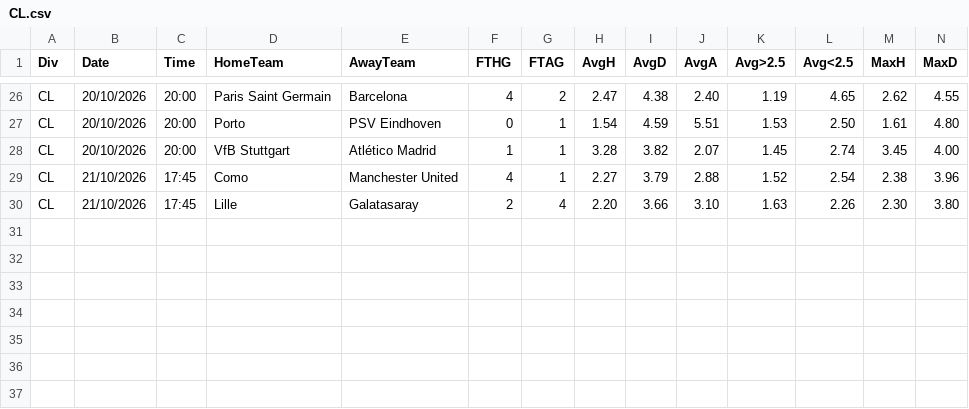
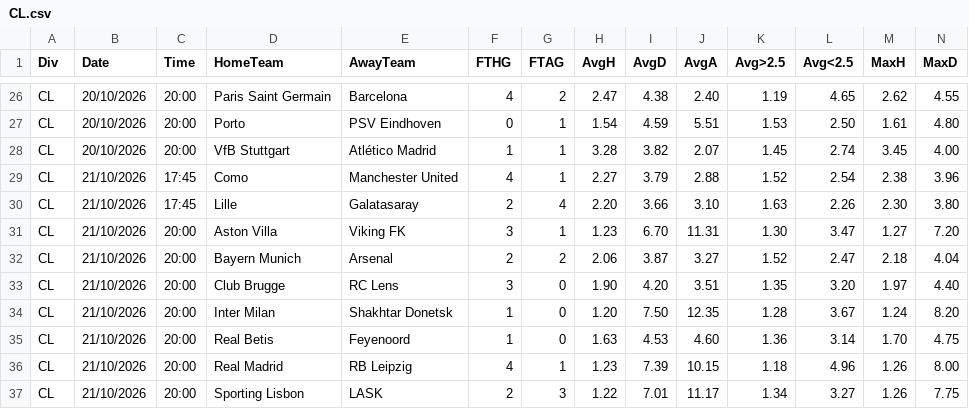
Before and after one commit to dcoyusufko/oran-veri, a CSV file: data/kupa/2627/CL.csv, drawn as a sheet; only a part is shown, gaps mark what is left out; rows hold the shown columns only; the diff names each change by its address in the sheet, - before the commit and + after, or states it on an @@ line.

```diff
--- a/data/kupa/2627/CL.csv
+++ b/data/kupa/2627/CL.csv
+row 31: CL | 21/10/2026 | 20:00 | Aston Villa | Viking FK | 3 | 1 | 1.23 | 6.70 | 11.31 | 1.30 | 3.47 | 1.27 | 7.20
+row 32: CL | 21/10/2026 | 20:00 | Bayern Munich | Arsenal | 2 | 2 | 2.06 | 3.87 | 3.27 | 1.52 | 2.47 | 2.18 | 4.04
+row 33: CL | 21/10/2026 | 20:00 | Club Brugge | RC Lens | 3 | 0 | 1.90 | 4.20 | 3.51 | 1.35 | 3.20 | 1.97 | 4.40
+row 34: CL | 21/10/2026 | 20:00 | Inter Milan | Shakhtar Donetsk | 1 | 0 | 1.20 | 7.50 | 12.35 | 1.28 | 3.67 | 1.24 | 8.20
+row 35: CL | 21/10/2026 | 20:00 | Real Betis | Feyenoord | 1 | 0 | 1.63 | 4.53 | 4.60 | 1.36 | 3.14 | 1.70 | 4.75
+row 36: CL | 21/10/2026 | 20:00 | Real Madrid | RB Leipzig | 4 | 1 | 1.23 | 7.39 | 10.15 | 1.18 | 4.96 | 1.26 | 8.00
+row 37: CL | 21/10/2026 | 20:00 | Sporting Lisbon | LASK | 2 | 3 | 1.22 | 7.01 | 11.17 | 1.34 | 3.27 | 1.26 | 7.75
```
Also changed, not shown: data/2627/SP1.csv, data/kupa/aktif.csv.
